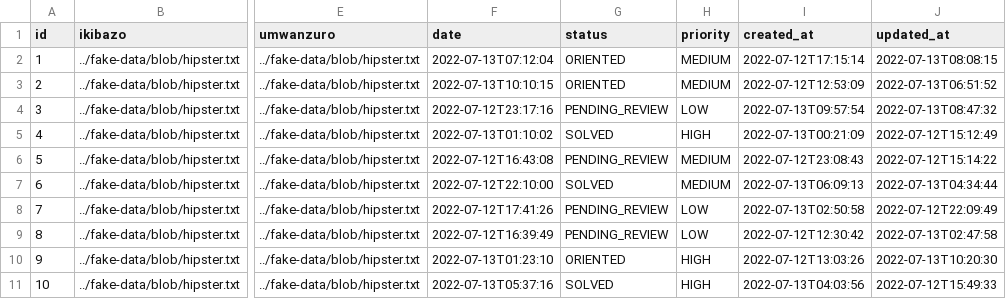
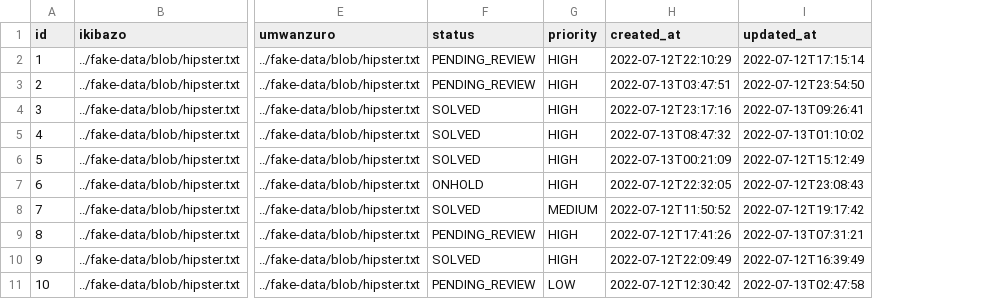
Before and after one commit to princemusonerwa/ecitizenApp, a CSV file: src/main/resources/config/liquibase/fake-data/complain.csv, drawn as a sheet; only a part is shown, gaps mark what is left out; removed rows and columns are numbered as before the commit, all else as after; the diff names each change by its address in the sheet, - before the commit and + after, or states it on an @@ line.

Commit message:
Fixing complain issue

```diff
--- a/src/main/resources/config/liquibase/fake-data/complain.csv
+++ b/src/main/resources/config/liquibase/fake-data/complain.csv
-column F (date), rows 2-11: 2022-07-13T07:12:04 | 2022-07-13T10:10:15 | 2022-07-12T23:17:16 | 2022-07-13T01:10:02 | 2022-07-12T16:43:08 | 2022-07-12T22:10:00 | 2022-07-12T17:41:26 | 2022-07-12T16:39:49 | 2022-07-13T01:23:10 | 2022-07-13T05:37:16
-F2:F3 (status): ORIENTED
+F2:F3 (status): PENDING_REVIEW
-G2:G3 (priority): MEDIUM
+G2:G3 (priority): HIGH
-H2 (created_at): 2022-07-12T17:15:14
+H2 (created_at): 2022-07-12T22:10:29
-I2 (updated_at): 2022-07-13T08:08:15
+I2 (updated_at): 2022-07-12T17:15:14
-H3 (created_at): 2022-07-12T12:53:09
+H3 (created_at): 2022-07-13T03:47:51
-I3 (updated_at): 2022-07-13T06:51:52
+I3 (updated_at): 2022-07-12T23:54:50
-F4 (status): PENDING_REVIEW
+F4 (status): SOLVED
-G4 (priority): LOW
+G4 (priority): HIGH
-H4 (created_at): 2022-07-13T09:57:54
+H4 (created_at): 2022-07-12T23:17:16
-I4 (updated_at): 2022-07-13T08:47:32
+I4 (updated_at): 2022-07-13T09:26:41
-H5 (created_at): 2022-07-13T00:21:09
+H5 (created_at): 2022-07-13T08:47:32
-I5 (updated_at): 2022-07-12T15:12:49
+I5 (updated_at): 2022-07-13T01:10:02
-F6 (status): PENDING_REVIEW
+F6 (status): SOLVED
-G6:G7 (priority): MEDIUM
+G6:G7 (priority): HIGH
-H6 (created_at): 2022-07-12T23:08:43
+H6 (created_at): 2022-07-13T00:21:09
-I6 (updated_at): 2022-07-12T15:14:22
+I6 (updated_at): 2022-07-12T15:12:49
-F7 (status): SOLVED
+F7 (status): ONHOLD
-H7 (created_at): 2022-07-13T06:09:13
+H7 (created_at): 2022-07-12T22:32:05
-I7 (updated_at): 2022-07-13T04:34:44
+I7 (updated_at): 2022-07-12T23:08:43
-F8 (status): PENDING_REVIEW
+F8 (status): SOLVED
-G8 (priority): LOW
+G8 (priority): MEDIUM
-H8 (created_at): 2022-07-13T02:50:58
+H8 (created_at): 2022-07-12T11:50:52
-I8 (updated_at): 2022-07-12T22:09:49
+I8 (updated_at): 2022-07-12T19:17:42
-G9 (priority): LOW
+G9 (priority): HIGH
-H9 (created_at): 2022-07-12T12:30:42
+H9 (created_at): 2022-07-12T17:41:26
-I9 (updated_at): 2022-07-13T02:47:58
+I9 (updated_at): 2022-07-13T07:31:21
-F10 (status): ORIENTED
+F10 (status): SOLVED
-H10 (created_at): 2022-07-12T13:03:26
+H10 (created_at): 2022-07-12T22:09:49
-I10 (updated_at): 2022-07-13T10:20:30
+I10 (updated_at): 2022-07-12T16:39:49
-F11 (status): SOLVED
+F11 (status): PENDING_REVIEW
-G11 (priority): HIGH
+G11 (priority): LOW
-H11 (created_at): 2022-07-13T04:03:56
+H11 (created_at): 2022-07-12T12:30:42
-I11 (updated_at): 2022-07-12T15:49:33
+I11 (updated_at): 2022-07-13T02:47:58
```
Also changed, not shown: 17 other files.
